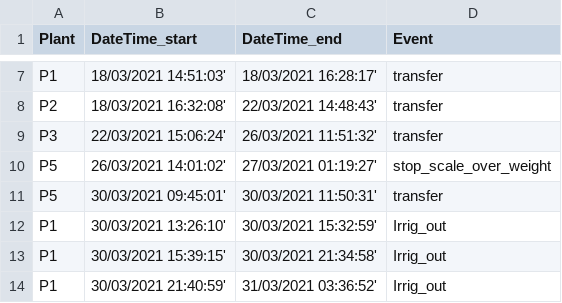
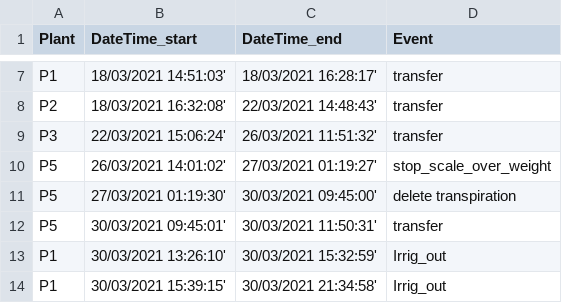
Before and after one commit to PalmStudio/Biophysics_database_palm, a CSV file: 00-data/scenario_sequence/SequencePlanteMicro3.csv, drawn as a sheet; only a part is shown, gaps mark what is left out; the shorter side is filled out with more unchanged rows.

Commit message:
Update SequencePlanteMicro3.csv
Add plant 5 when it did not work for transpiration

```diff
--- a/00-data/scenario_sequence/SequencePlanteMicro3.csv
+++ b/00-data/scenario_sequence/SequencePlanteMicro3.csv
@@ -10,2 +10,3 @@
 "P5","26/03/2021 14:01:02'","27/03/2021 01:19:27'","stop_scale_over_weight"
+"P5","27/03/2021 01:19:30'","30/03/2021 09:45:00'","delete transpiration"
 "P5","30/03/2021 09:45:01'","30/03/2021 11:50:31'","transfer"
```
